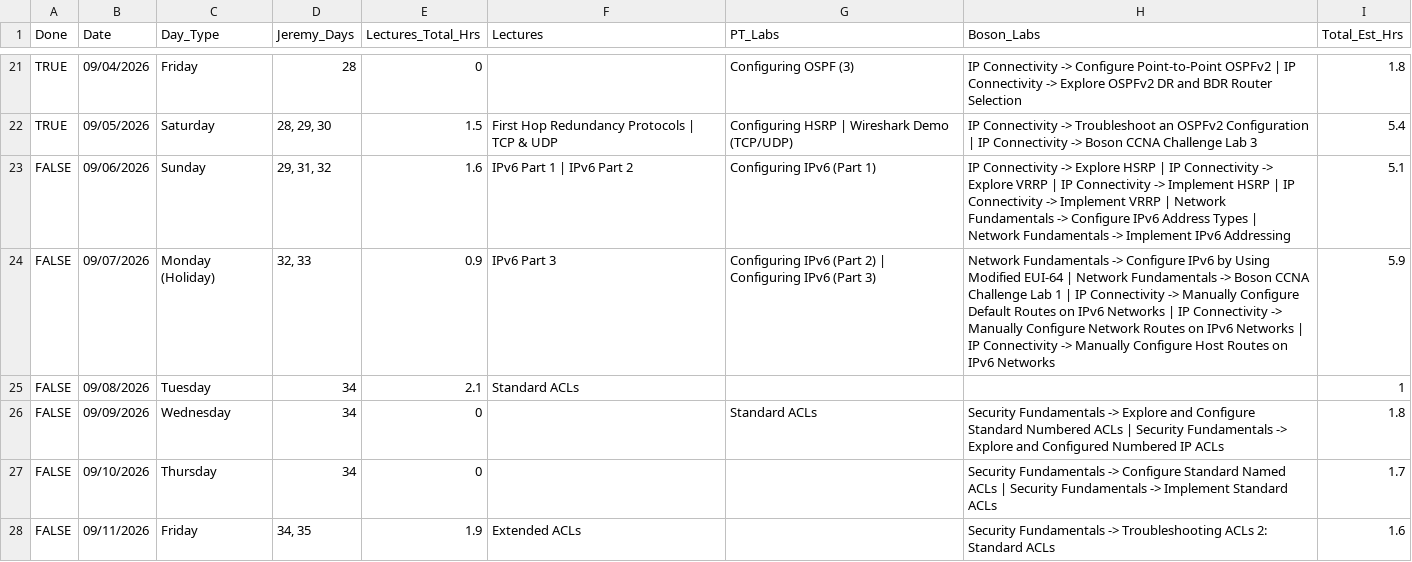
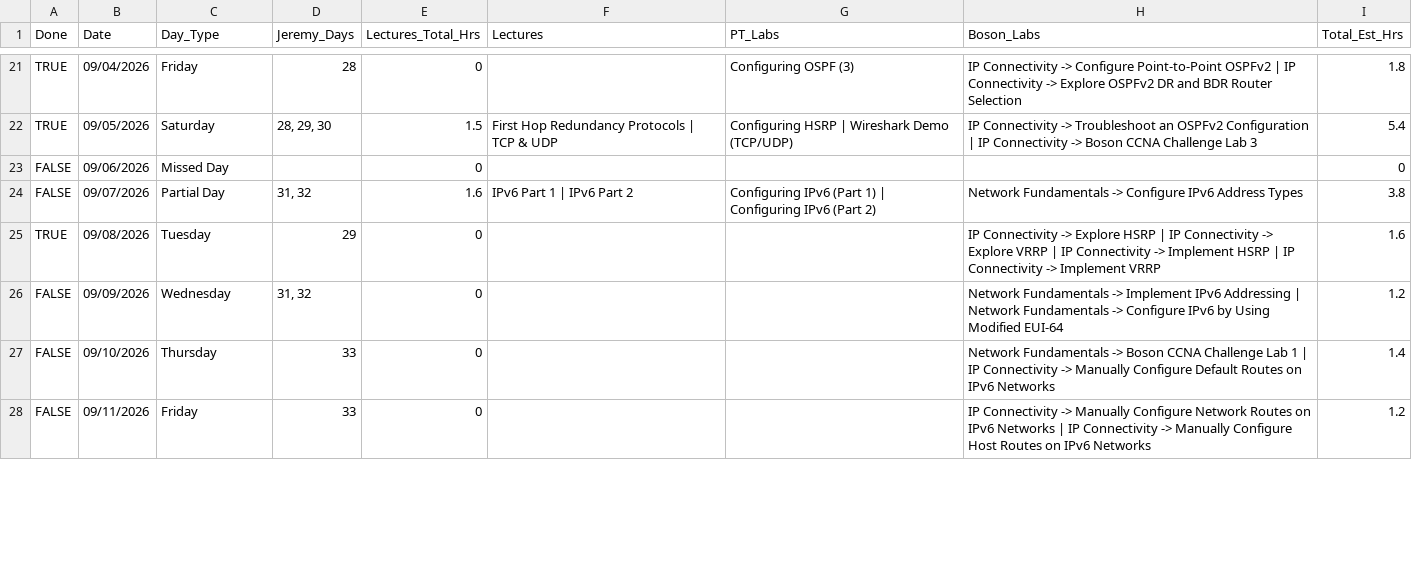
Before and after one commit to GiWiz/ccna-tracker, a CSV file: data/cleaned/current_schedule.csv, drawn as a sheet; only a part is shown, gaps mark what is left out; the diff covers the shown part only.

```diff
--- a/data/cleaned/current_schedule.csv
+++ b/data/cleaned/current_schedule.csv
@@ -22,7 +22,7 @@ TRUE,09/04/2026,Friday,28,0,,Configuring OSPF (3),IP Connectivity -> Configure P
 TRUE,09/05/2026,Saturday,"28, 29, 30",1.5,First Hop Redundancy Protocols | TCP & UDP,Configuring HSRP | Wireshark Demo (TCP/UDP),IP Connectivity -> Troubleshoot an OSPFv2 Configuration | IP Connectivity -> Boson CCNA Challenge Lab 3,5.4
-FALSE,09/06/2026,Sunday,"29, 31, 32",1.6,IPv6 Part 1 | IPv6 Part 2,Configuring IPv6 (Part 1),IP Connectivity -> Explore HSRP | IP Connectivity -> Explore VRRP | IP Connectivity -> Implement HSRP | IP Connectivity -> Implement VRRP | Network Fundamentals -> Configure IPv6 Address Types | Network Fundamentals -> Implement IPv6 Addressing,5.1
-FALSE,09/07/2026,Monday (Holiday),"32, 33",0.9,IPv6 Part 3,Configuring IPv6 (Part 2) | Configuring IPv6 (Part 3),Network Fundamentals -> Configure IPv6 by Using Modified EUI-64 | Network Fundamentals -> Boson CCNA Challenge Lab 1 | IP Connectivity -> Manually Configure Default Routes on IPv6 Networks | IP Connectivity -> Manually Configure Network Routes on IPv6 Networks | IP Connectivity -> Manually Configure Host Routes on IPv6 Networks,5.9
-FALSE,09/08/2026,Tuesday,34,2.1,Standard ACLs,,,1
-FALSE,09/09/2026,Wednesday,34,0,,Standard ACLs,Security Fundamentals -> Explore and Configure Standard Numbered ACLs | Security Fundamentals -> Explore and Configured Numbered IP ACLs,1.8
-FALSE,09/10/2026,Thursday,34,0,,,Security Fundamentals -> Configure Standard Named ACLs | Security Fundamentals -> Implement Standard ACLs,1.7
-FALSE,09/11/2026,Friday,"34, 35",1.9,Extended ACLs,,Security Fundamentals -> Troubleshooting ACLs 2: Standard ACLs,1.6
+FALSE,09/06/2026,Missed Day,,0,,,,0
+FALSE,09/07/2026,Partial Day,"31, 32",1.6,IPv6 Part 1 | IPv6 Part 2,Configuring IPv6 (Part 1) | Configuring IPv6 (Part 2),Network Fundamentals -> Configure IPv6 Address Types,3.8
+TRUE,09/08/2026,Tuesday,29,0,,,IP Connectivity -> Explore HSRP | IP Connectivity -> Explore VRRP | IP Connectivity -> Implement HSRP | IP Connectivity -> Implement VRRP,1.6
+FALSE,09/09/2026,Wednesday,"31, 32",0,,,Network Fundamentals -> Implement IPv6 Addressing | Network Fundamentals -> Configure IPv6 by Using Modified EUI-64,1.2
+FALSE,09/10/2026,Thursday,33,0,,,Network Fundamentals -> Boson CCNA Challenge Lab 1 | IP Connectivity -> Manually Configure Default Routes on IPv6 Networks,1.4
+FALSE,09/11/2026,Friday,33,0,,,IP Connectivity -> Manually Configure Network Routes on IPv6 Networks | IP Connectivity -> Manually Configure Host Routes on IPv6 Networks,1.2
```
Also changed, not shown: 3 added rows and 147 edited cells elsewhere in this file, data/cleaned/current_master_list.csv, data/cleaned/final_schedule_v3.csv, 1 other file.
